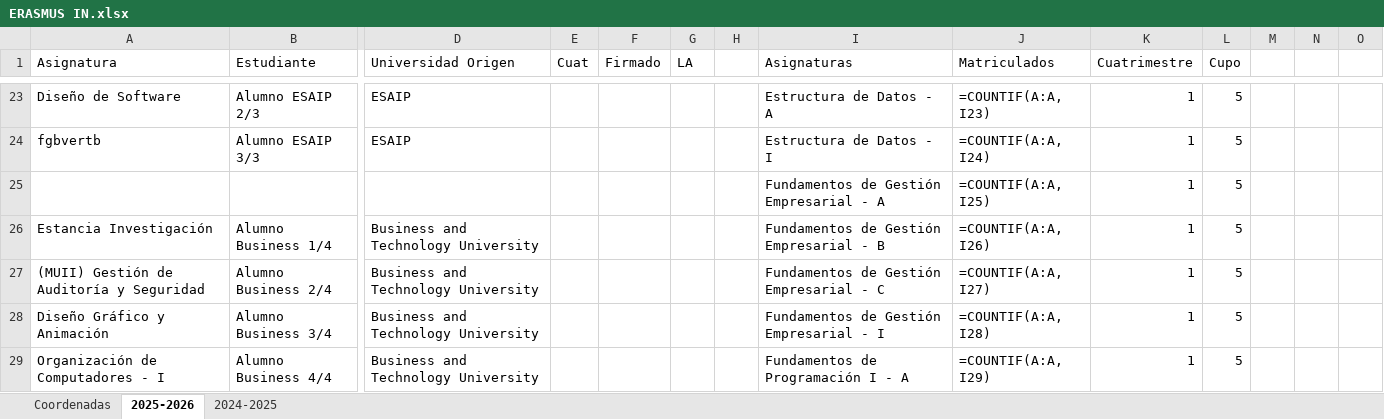
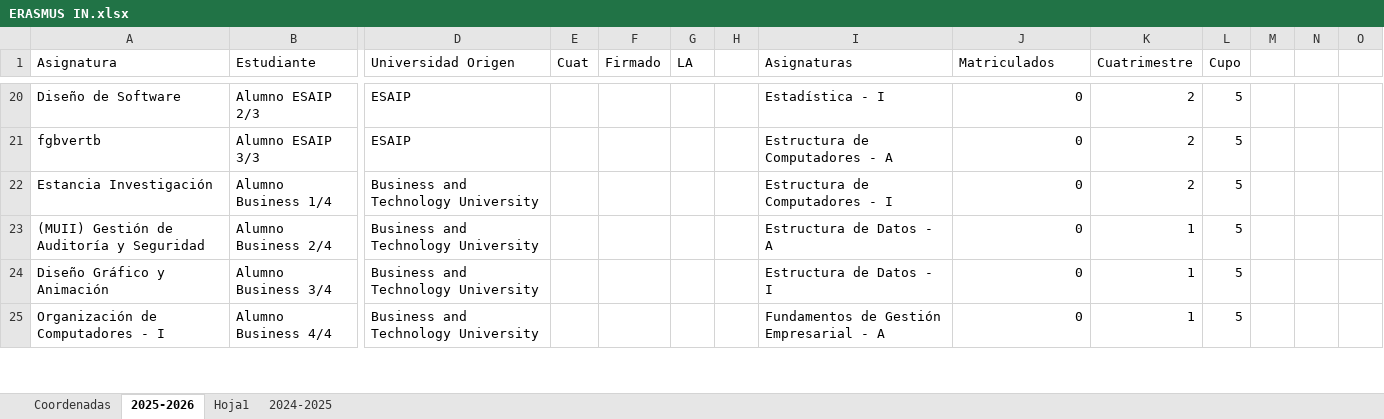
Before and after one commit to MariaPicazoSanchez/TFG-MariaPicazoSanchez, an Excel workbook: install_root/data_demo/ERASMUS IN.xlsx, sheet 2025-2026, drawn as a sheet; only a part is shown, gaps mark what is left out; values as stored, in another font and other column widths than the file's, no cell formats; formulas without a stored value are shown as written; conditional formats and table styles not drawn; removed rows and columns are numbered as before the commit, all else as after; rows hold the shown columns only; the diff covers the shown part only; the diff names each change by its address in the sheet, - before the commit and + after, or states it on an @@ line.

Commit message:
Arreglo de estadísticas y responsables

```diff
--- a/install_root/data_demo/ERASMUS IN.xlsx (sheet 2025-2026)
+++ b/install_root/data_demo/ERASMUS IN.xlsx (sheet 2025-2026)
+sheet tab: Hoja1
-I20 (Asignaturas): Estructura de Datos - A
+I20 (Asignaturas): Estadística - I
-J20 (Matriculados): =COUNTIF(A:A, I23)
+J20 (Matriculados): 0
-K20:K21 (Cuatrimestre): 1
+K20:K21 (Cuatrimestre): 2
-I21 (Asignaturas): Estructura de Datos - I
+I21 (Asignaturas): Estructura de Computadores - A
-J21 (Matriculados): =COUNTIF(A:A, I24)
+J21 (Matriculados): 0
-row 25:  |  |  |  |  |  |  | Fundamentos de Gestión Empresarial - A | =COUNTIF(A:A, I25) | 1 | 5
-I22 (Asignaturas): Fundamentos de Gestión Empresarial - B
+I22 (Asignaturas): Estructura de Computadores - I
-J22 (Matriculados): =COUNTIF(A:A, I26)
+J22 (Matriculados): 0
-K22 (Cuatrimestre): 1
+K22 (Cuatrimestre): 2
-I23 (Asignaturas): Fundamentos de Gestión Empresarial - C
+I23 (Asignaturas): Estructura de Datos - A
-J23 (Matriculados): =COUNTIF(A:A, I27)
+J23 (Matriculados): 0
-I24 (Asignaturas): Fundamentos de Gestión Empresarial - I
+I24 (Asignaturas): Estructura de Datos - I
-J24 (Matriculados): =COUNTIF(A:A, I28)
+J24 (Matriculados): 0
-I25 (Asignaturas): Fundamentos de Programación I - A
+I25 (Asignaturas): Fundamentos de Gestión Empresarial - A
-J25 (Matriculados): =COUNTIF(A:A, I29)
+J25 (Matriculados): 0
```
Also changed, not shown: other rows of this sheet, cell formats, install_root/data_demo/ERASMUS OUT.xlsx, 10 other files.
